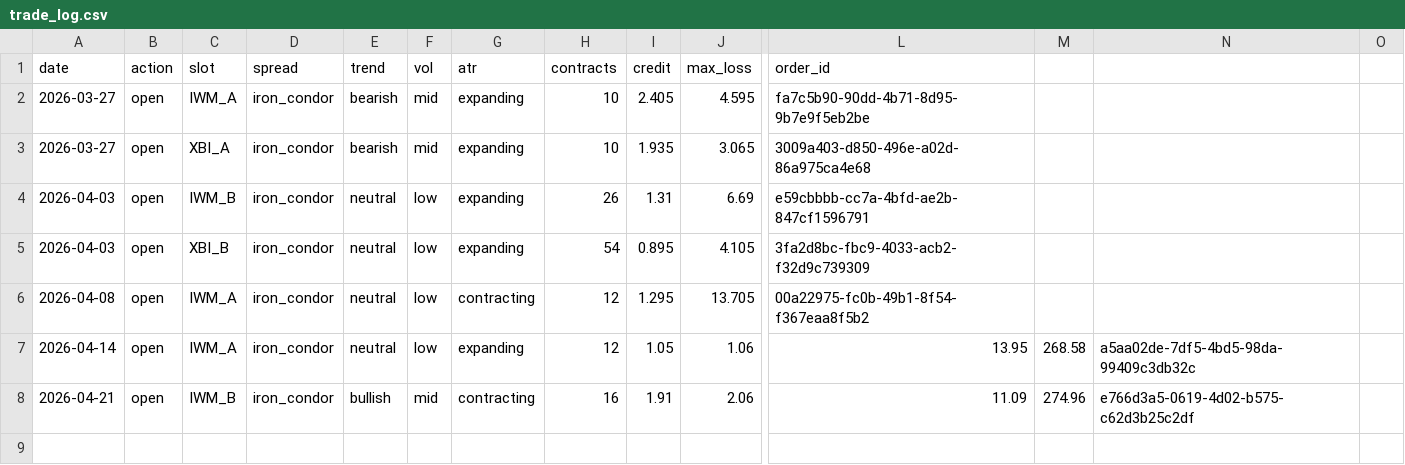
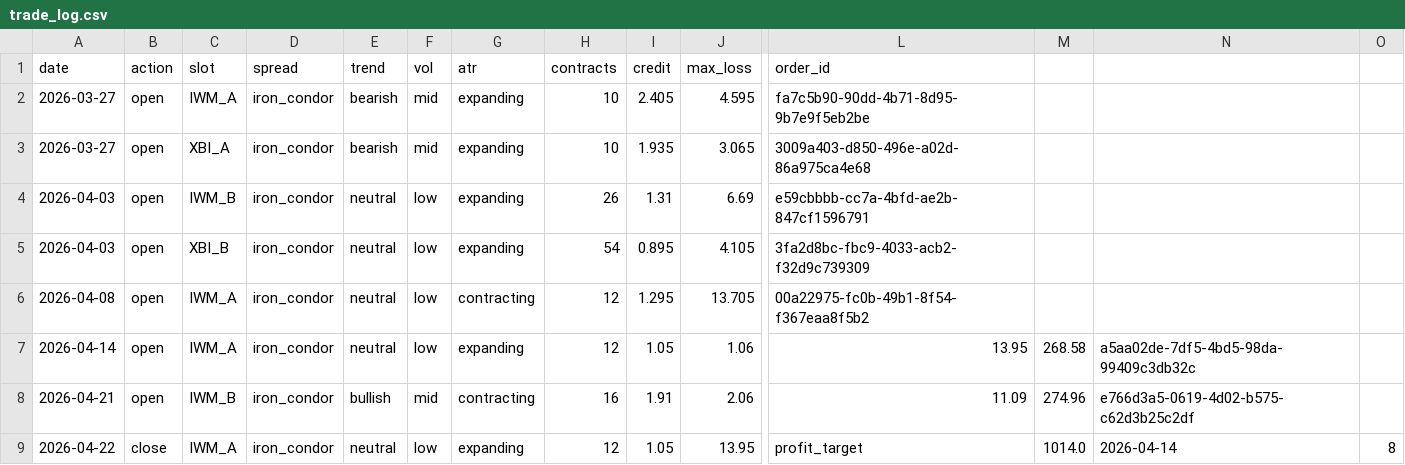
Before and after one commit to babrinks22/vrp-trader, a CSV file: trade_log.csv, drawn as a sheet; only a part is shown, gaps mark what is left out; rows hold the shown columns only; the diff names each change by its address in the sheet, - before the commit and + after, or states it on an @@ line.

Commit message:
trade: 2026-04-22

```diff
--- a/trade_log.csv
+++ b/trade_log.csv
+row 9: 2026-04-22 | close | IWM_A | iron_condor | neutral | low | expanding | 12 | 1.05 | 13.95 | profit_target | 1014.0 | 2026-04-14 | 8
```
Also changed, not shown: 4 other files.
